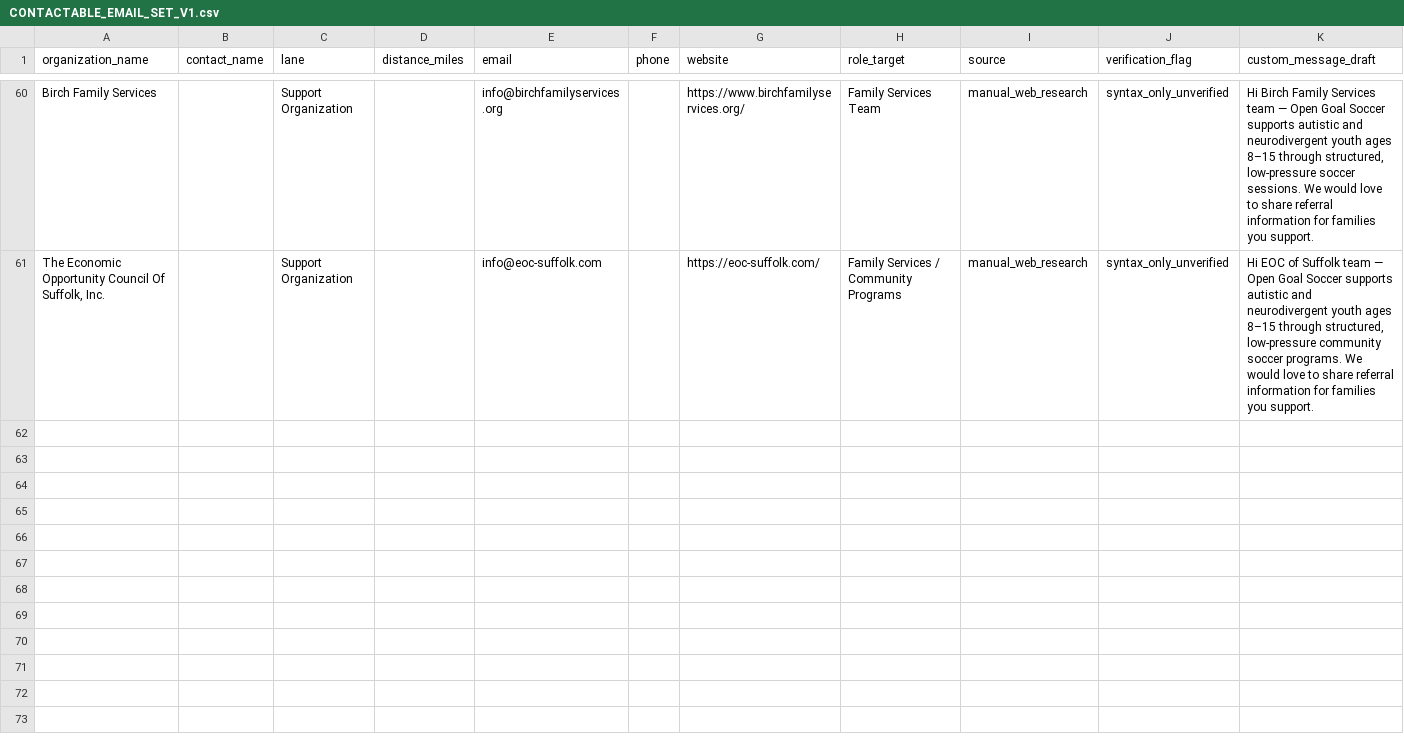
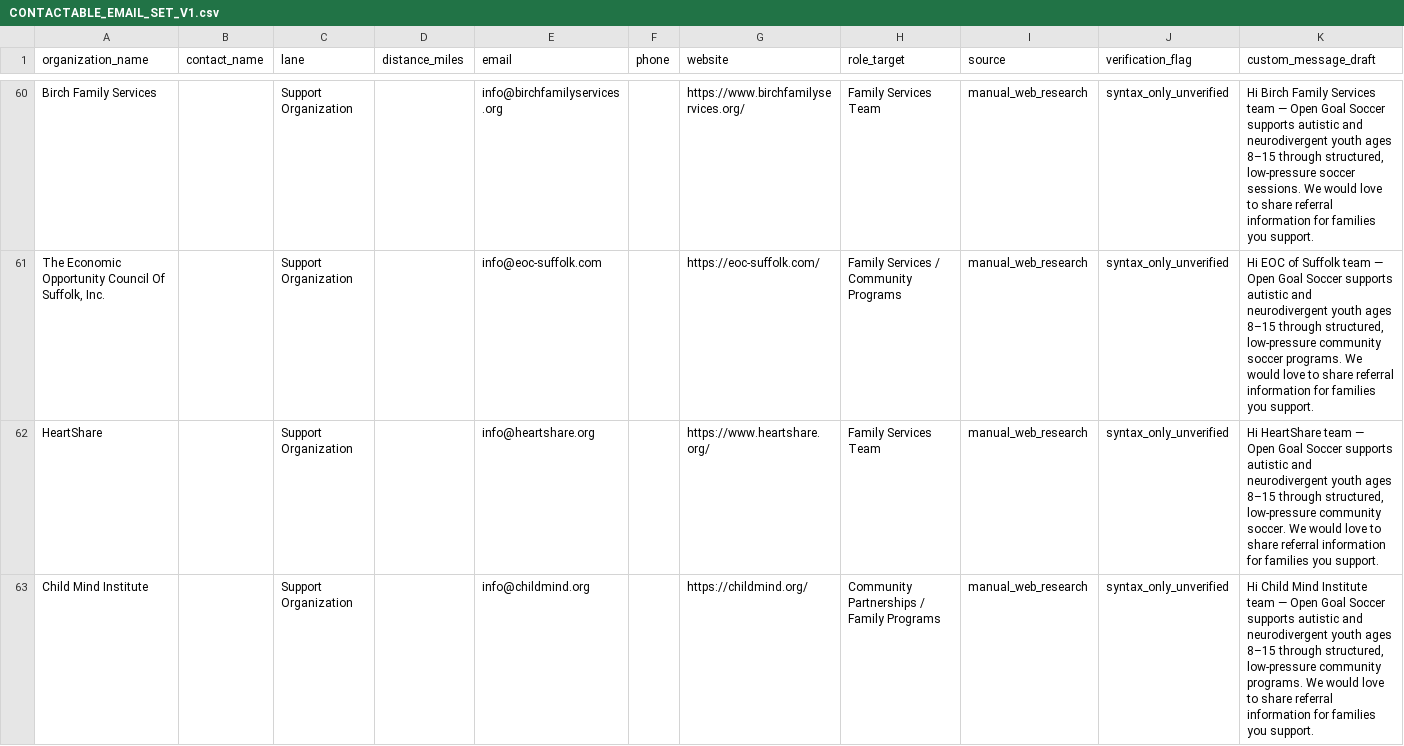
Before and after one commit to 2NspiraOpsTeam/opengoal-ops-dashboard, a CSV file: data/CONTACTABLE_EMAIL_SET_V1.csv, drawn as a sheet; only a part is shown, gaps mark what is left out; rows hold the shown columns only; the diff covers the shown part only; the diff names each change by its address in the sheet, - before the commit and + after, or states it on an @@ line.

Commit message:
Add NYC neurodiversity-focused orgs with verified emails

```diff
--- a/data/CONTACTABLE_EMAIL_SET_V1.csv
+++ b/data/CONTACTABLE_EMAIL_SET_V1.csv
+row 62: HeartShare |  | Support Organization |  | info@heartshare.org |  | https://www.heartshare.org/ | Family Services Team | manual_web_research | syntax_only_unverified | Hi HeartShare team — Open Goal Soccer supports autistic and neurodivergent youth ages 8–15 through structured, low-pressure community soccer. We would love to share referral information for families you support.
+row 63: Child Mind Institute |  | Support Organization |  | info@childmind.org |  | https://childmind.org/ | Community Partnerships / Family Programs | manual_web_research | syntax_only_unverified | Hi Child Mind Institute team — Open Goal Soccer supports autistic and neurodivergent youth ages 8–15 through structured, low-pressure community programs. We would love to share referral information for families you support.
```
Also changed, not shown: 1 added row elsewhere in this file.
